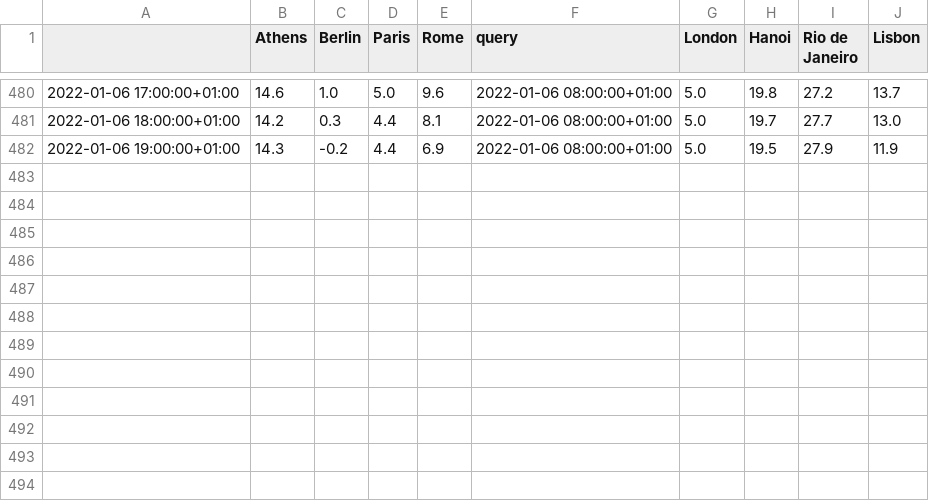
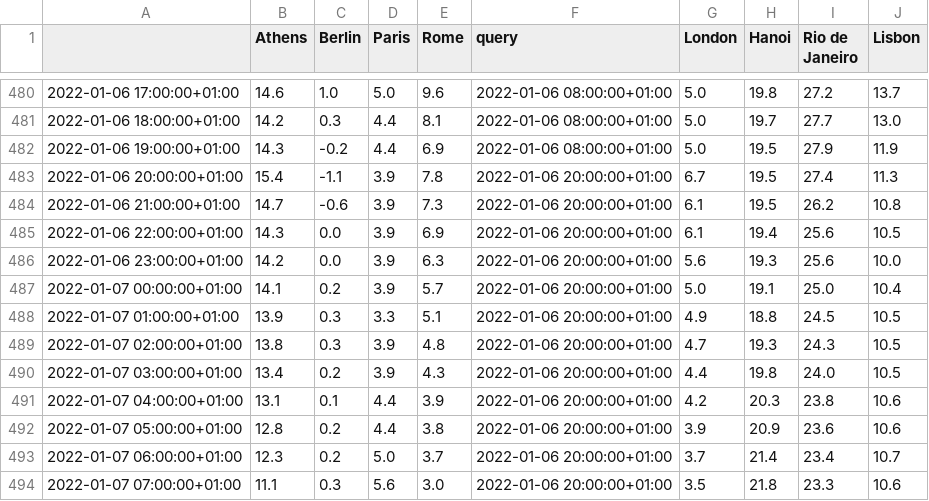
Before and after one commit to domenicocastronovo/dashwebapp_public, a CSV file: datasets/fc.csv, drawn as a sheet; only a part is shown, gaps mark what is left out.

Commit message:
daily data upload

```diff
--- a/datasets/fc.csv
+++ b/datasets/fc.csv
@@ -482 +482,13 @@
 2022-01-06 19:00:00+01:00,14.3,-0.2,4.4,6.9,2022-01-06 08:00:00+01:00,5.0,19.5,27.9,11.9
+2022-01-06 20:00:00+01:00,15.4,-1.1,3.9,7.8,2022-01-06 20:00:00+01:00,6.7,19.5,27.4,11.3
+2022-01-06 21:00:00+01:00,14.7,-0.6,3.9,7.3,2022-01-06 20:00:00+01:00,6.1,19.5,26.2,10.8
+2022-01-06 22:00:00+01:00,14.3,0.0,3.9,6.9,2022-01-06 20:00:00+01:00,6.1,19.4,25.6,10.5
+2022-01-06 23:00:00+01:00,14.2,0.0,3.9,6.3,2022-01-06 20:00:00+01:00,5.6,19.3,25.6,10.0
+2022-01-07 00:00:00+01:00,14.1,0.2,3.9,5.7,2022-01-06 20:00:00+01:00,5.0,19.1,25.0,10.4
+2022-01-07 01:00:00+01:00,13.9,0.3,3.3,5.1,2022-01-06 20:00:00+01:00,4.9,18.8,24.5,10.5
+2022-01-07 02:00:00+01:00,13.8,0.3,3.9,4.8,2022-01-06 20:00:00+01:00,4.7,19.3,24.3,10.5
+2022-01-07 03:00:00+01:00,13.4,0.2,3.9,4.3,2022-01-06 20:00:00+01:00,4.4,19.8,24.0,10.5
+2022-01-07 04:00:00+01:00,13.1,0.1,4.4,3.9,2022-01-06 20:00:00+01:00,4.2,20.3,23.8,10.6
+2022-01-07 05:00:00+01:00,12.8,0.2,4.4,3.8,2022-01-06 20:00:00+01:00,3.9,20.9,23.6,10.6
+2022-01-07 06:00:00+01:00,12.3,0.2,5.0,3.7,2022-01-06 20:00:00+01:00,3.7,21.4,23.4,10.7
+2022-01-07 07:00:00+01:00,11.1,0.3,5.6,3.0,2022-01-06 20:00:00+01:00,3.5,21.8,23.3,10.6
```
